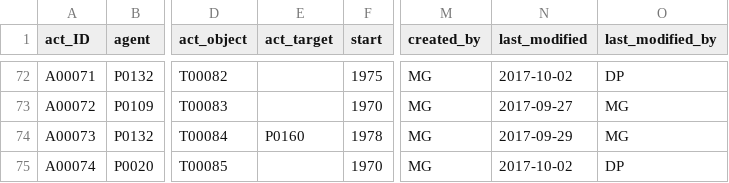
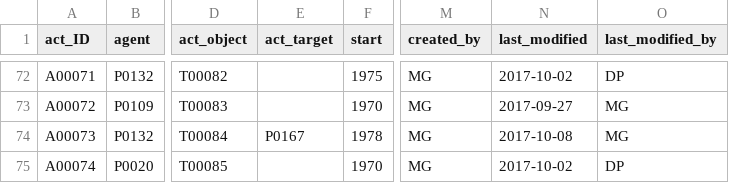
Before and after one commit to readchina/ReadAct, a CSV file: data/Act.csv, drawn as a sheet; only a part is shown, gaps mark what is left out; the diff names each change by its address in the sheet, - before the commit and + after, or states it on an @@ line.

```diff
--- a/data/Act.csv
+++ b/data/Act.csv
-E74 (act_target): P0160
+E74 (act_target): P0167
-N74 (last_modified): 2017-09-29
+N74 (last_modified): 2017-10-08
```
Also changed, not shown: data/Person.csv, data/Place.csv, 1 other file.
